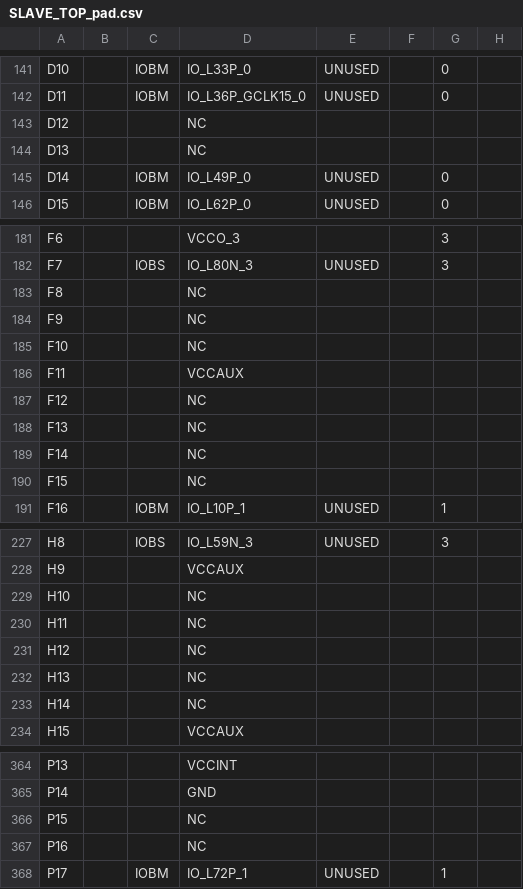
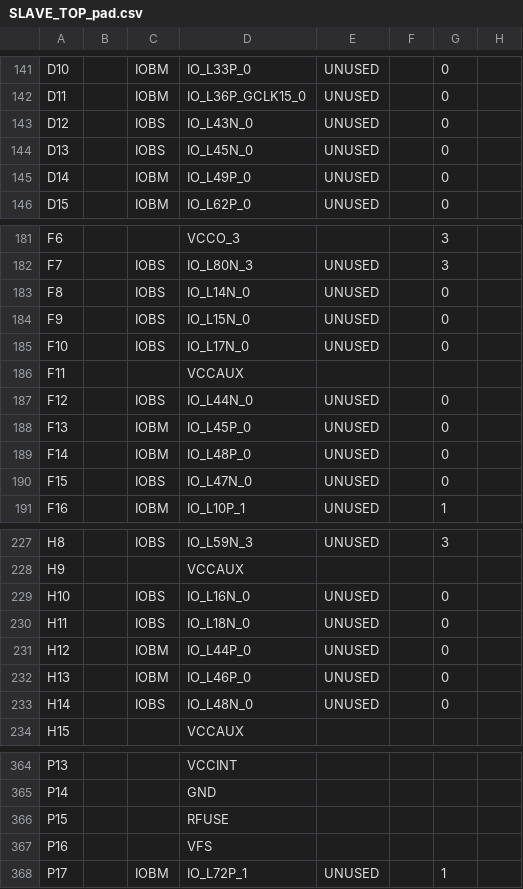
Before and after one commit to deyan-levski/jcfpga, a CSV file: FX3_SLAVE/SLAVE_TOP_pad.csv, drawn as a sheet; only a part is shown, gaps mark what is left out; the diff covers the shown part only; the diff names each change by its address in the sheet, - before the commit and + after, or states it on an @@ line.

```diff
--- a/FX3_SLAVE/SLAVE_TOP_pad.csv
+++ b/FX3_SLAVE/SLAVE_TOP_pad.csv
-C143:C144: (empty)
+C143:C144: IOBS
-D143: NC
+D143: IO_L43N_0
-E143:E144: (empty)
+E143:E144: UNUSED
-G143:G144: (empty)
+G143:G144: 0
-D144: NC
+D144: IO_L45N_0
-C183:C185: (empty)
+C183:C185: IOBS
-D183: NC
+D183: IO_L14N_0
-E183:E185: (empty)
+E183:E185: UNUSED
-G183:G185: (empty)
+G183:G185: 0
-D184: NC
+D184: IO_L15N_0
-D185: NC
+D185: IO_L17N_0
-C187: (empty)
+C187: IOBS
-D187: NC
+D187: IO_L44N_0
-E187:E190: (empty)
+E187:E190: UNUSED
-G187:G190: (empty)
+G187:G190: 0
-C188:C189: (empty)
+C188:C189: IOBM
-D188: NC
+D188: IO_L45P_0
-D189: NC
+D189: IO_L48P_0
-C190: (empty)
+C190: IOBS
-D190: NC
+D190: IO_L47N_0
-C229:C230: (empty)
+C229:C230: IOBS
-D229: NC
+D229: IO_L16N_0
-E229:E233: (empty)
+E229:E233: UNUSED
-G229:G233: (empty)
+G229:G233: 0
-D230: NC
+D230: IO_L18N_0
-C231:C232: (empty)
+C231:C232: IOBM
-D231: NC
+D231: IO_L44P_0
-D232: NC
+D232: IO_L46P_0
-C233: (empty)
+C233: IOBS
-D233: NC
+D233: IO_L48N_0
-D366: NC
+D366: RFUSE
-D367: NC
+D367: VFS
```
Also changed, not shown: 37 edited cells elsewhere in this file, 48 other files.
